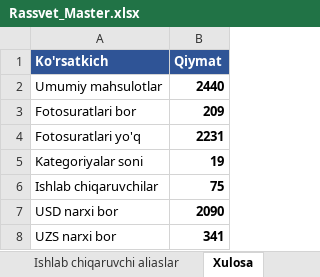
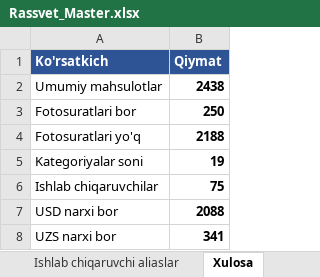
Before and after one commit to Essarasm/telegram-catalog, an Excel workbook: Rassvet_Master.xlsx, sheet Xulosa, drawn as a sheet; values as stored, in another font and other column widths than the file's, no borders; the diff names each change by its address in the sheet, - before the commit and + after, or states it on an @@ line.

```diff
--- a/Rassvet_Master.xlsx (sheet Xulosa)
+++ b/Rassvet_Master.xlsx (sheet Xulosa)
-B2 (Qiymat): 2440
+B2 (Qiymat): 2438
-B3 (Qiymat): 209
+B3 (Qiymat): 250
-B4 (Qiymat): 2231
+B4 (Qiymat): 2188
-B7 (Qiymat): 2090
+B7 (Qiymat): 2088
```
Also changed, not shown: sheet Katalog, hidden cells, data/products.xlsx.
